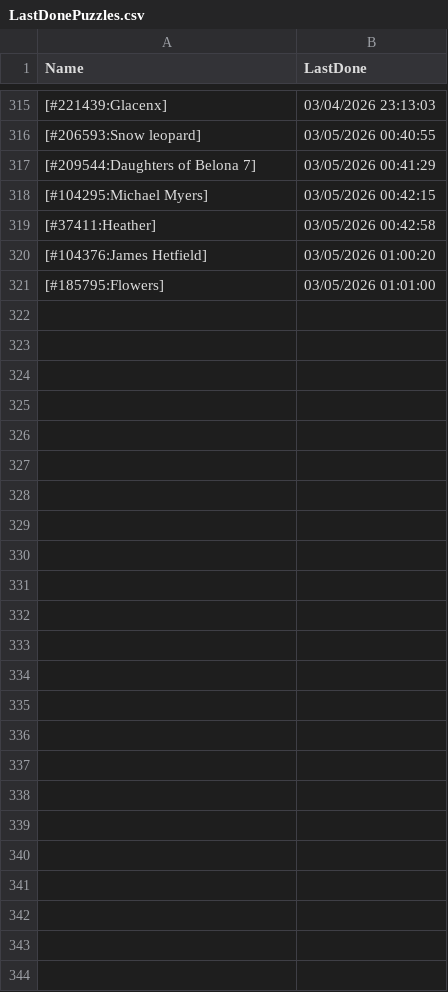
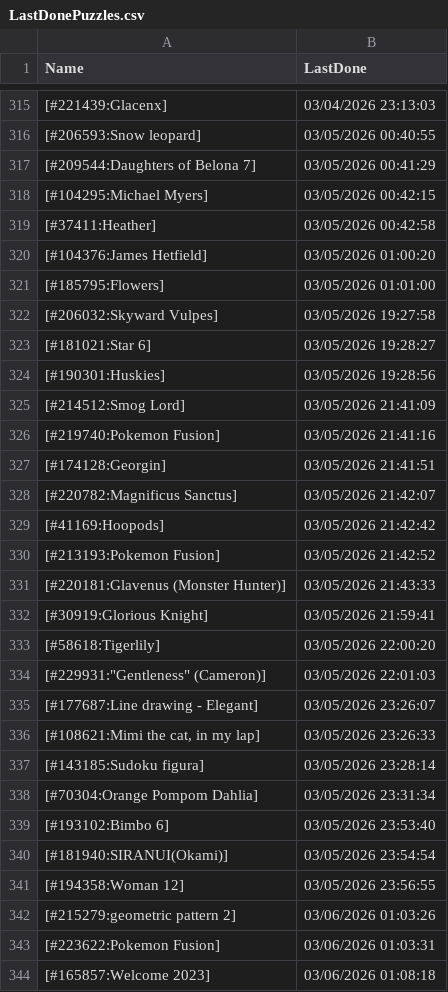
Before and after one commit to pifopi/BestNonogram, a CSV file: config/LastDonePuzzles.csv, drawn as a sheet; only a part is shown, gaps mark what is left out.

Commit message:
Add new completed puzzles to LastDonePuzzles.csv

```diff
--- a/config/LastDonePuzzles.csv
+++ b/config/LastDonePuzzles.csv
@@ -321 +321,24 @@ Name,LastDone
 [#185795:Flowers],03/05/2026 01:01:00
+[#206032:Skyward Vulpes],03/05/2026 19:27:58
+[#181021:Star 6],03/05/2026 19:28:27
+[#190301:Huskies],03/05/2026 19:28:56
+[#214512:Smog Lord],03/05/2026 21:41:09
+[#219740:Pokemon Fusion],03/05/2026 21:41:16
+[#174128:Georgin],03/05/2026 21:41:51
+[#220782:Magnificus Sanctus],03/05/2026 21:42:07
+[#41169:Hoopods],03/05/2026 21:42:42
+[#213193:Pokemon Fusion],03/05/2026 21:42:52
+[#220181:Glavenus (Monster Hunter)],03/05/2026 21:43:33
+[#30919:Glorious Knight],03/05/2026 21:59:41
+[#58618:Tigerlily],03/05/2026 22:00:20
+"[#229931:""Gentleness"" (Cameron)]",03/05/2026 22:01:03
+[#177687:Line drawing - Elegant],03/05/2026 23:26:07
+"[#108621:Mimi the cat, in my lap]",03/05/2026 23:26:33
+[#143185:Sudoku figura],03/05/2026 23:28:14
+[#70304:Orange Pompom Dahlia],03/05/2026 23:31:34
+[#193102:Bimbo 6],03/05/2026 23:53:40
+[#181940:SIRANUI(Okami)],03/05/2026 23:54:54
+[#194358:Woman 12],03/05/2026 23:56:55
+[#215279:geometric pattern 2],03/06/2026 01:03:26
+[#223622:Pokemon Fusion],03/06/2026 01:03:31
+[#165857:Welcome 2023],03/06/2026 01:08:18
```
